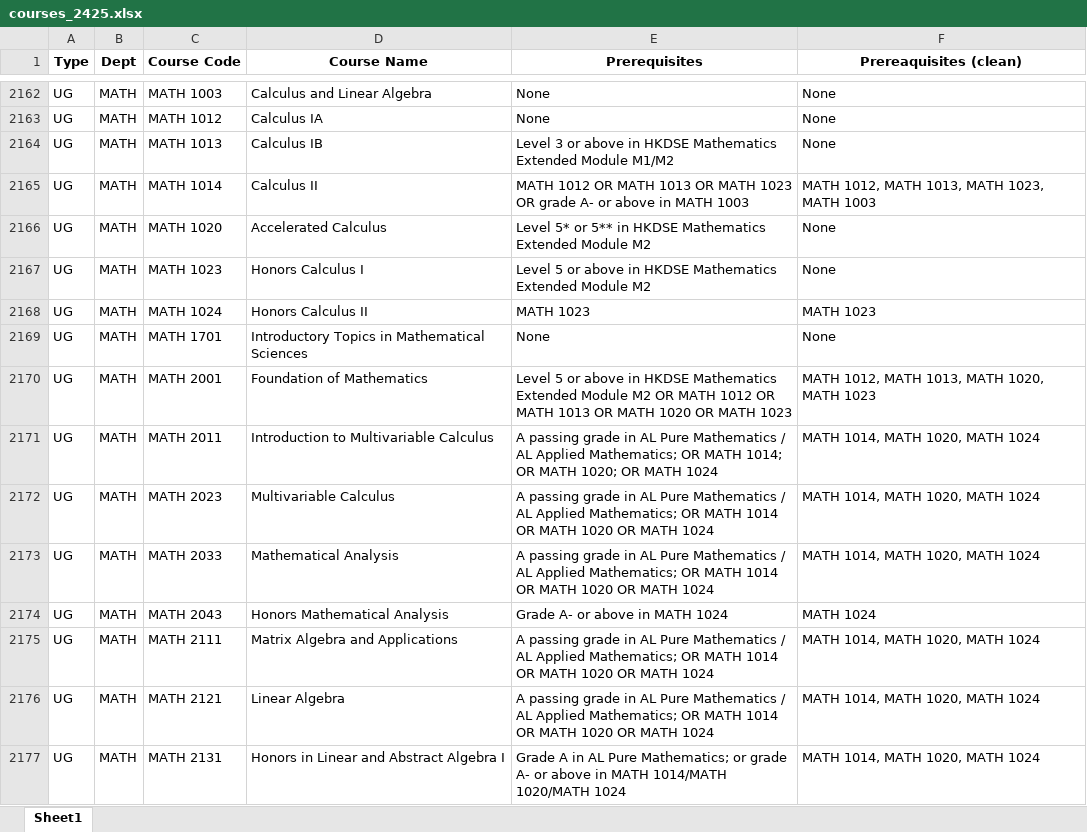
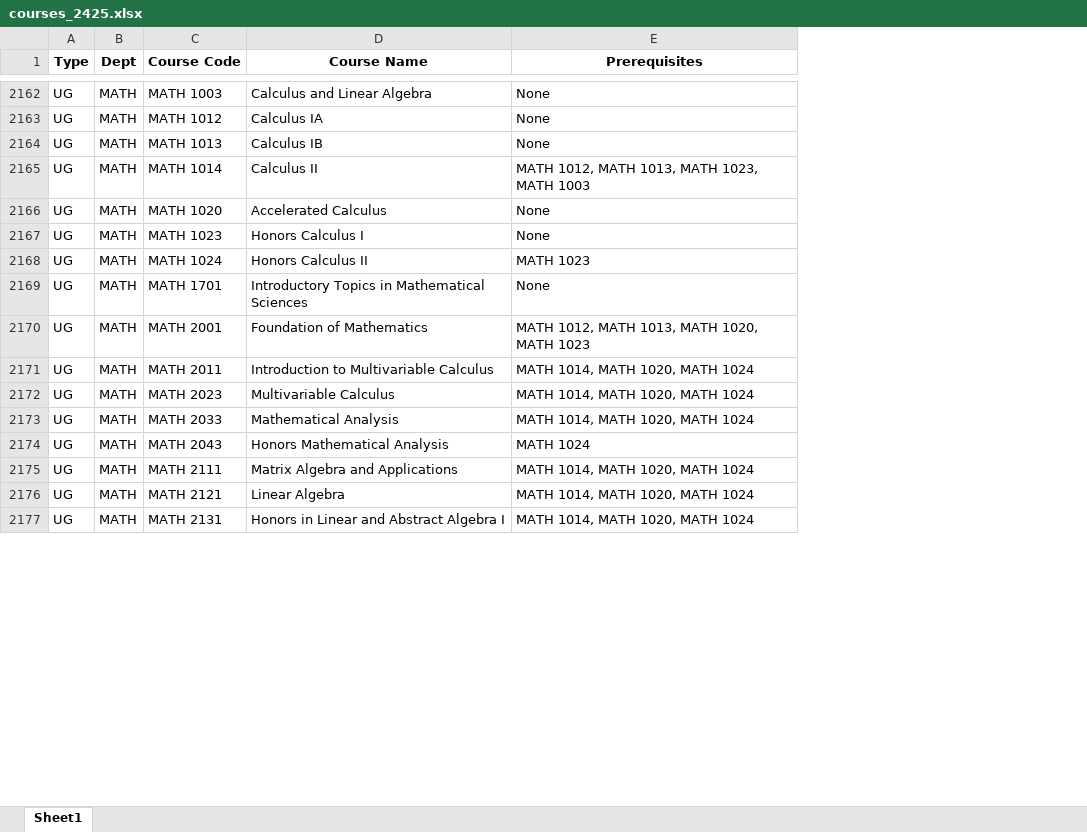
Before and after one commit to the1am/ipysigma, an Excel workbook: courses_2425.xlsx, sheet Sheet1, drawn as a sheet; only a part is shown, gaps mark what is left out; values as stored, in another font and other column widths than the file's, no borders; charts and pictures not drawn; the diff covers the shown part only; the diff names each change by its address in the sheet, - before the commit and + after, or states it on an @@ line.

Commit message:
Add files via upload

```diff
--- a/courses_2425.xlsx (sheet Sheet1)
+++ b/courses_2425.xlsx (sheet Sheet1)
-column F (Prereaquisites (clean)), rows 2162-2177: None | None | None | MATH 1012, MATH 1013, MATH 1023, MATH 1003 | None | None | MATH 1023 | None | MATH 1012, MATH 1013, MATH 1020, MATH 1023 | MATH 1014, MATH 1020, MATH 1024 | MATH 1014, MATH 1020, MATH 1024 | MATH 1014, MATH 1020, MATH 1024 | MATH 1024 | MATH 1014, MATH 1020, MATH 1024 | MATH 1014, MATH 1020, MATH 1024 | MATH 1014, MATH 1020, MATH 1024
-E2164 (Prerequisites): Level 3 or above in HKDSE Mathematics Extended Module M1/M2
+E2164 (Prerequisites): None
-E2165 (Prerequisites): MATH 1012 OR MATH 1013 OR MATH 1023 OR grade A- or above in MATH 1003
+E2165 (Prerequisites): MATH 1012, MATH 1013, MATH 1023, MATH 1003
-E2166 (Prerequisites): Level 5* or 5** in HKDSE Mathematics Extended Module M2
+E2166 (Prerequisites): None
-E2167 (Prerequisites): Level 5 or above in HKDSE Mathematics Extended Module M2
+E2167 (Prerequisites): None
-E2170 (Prerequisites): Level 5 or above in HKDSE Mathematics Extended Module M2 OR MATH 1012 OR MATH 1013 OR MATH 1020 OR MATH 1023
+E2170 (Prerequisites): MATH 1012, MATH 1013, MATH 1020, MATH 1023
-E2171 (Prerequisites): A passing grade in AL Pure Mathematics / AL Applied Mathematics; OR MATH 1014; OR MATH 1020; OR MATH 1024
+E2171 (Prerequisites): MATH 1014, MATH 1020, MATH 1024
-E2172:E2173 (Prerequisites): A passing grade in AL Pure Mathematics / AL Applied Mathematics; OR MATH 1014 OR MATH 1020 OR MATH 1024
+E2172:E2173 (Prerequisites): MATH 1014, MATH 1020, MATH 1024
-E2174 (Prerequisites): Grade A- or above in MATH 1024
+E2174 (Prerequisites): MATH 1024
-E2175:E2176 (Prerequisites): A passing grade in AL Pure Mathematics / AL Applied Mathematics; OR MATH 1014 OR MATH 1020 OR MATH 1024
+E2175:E2176 (Prerequisites): MATH 1014, MATH 1020, MATH 1024
-E2177 (Prerequisites): Grade A in AL Pure Mathematics; or grade A- or above in MATH 1014/MATH 1020/MATH 1024
+E2177 (Prerequisites): MATH 1014, MATH 1020, MATH 1024
```
Also changed, not shown: 476 edited cells elsewhere in this sheet, charts or pictures.
